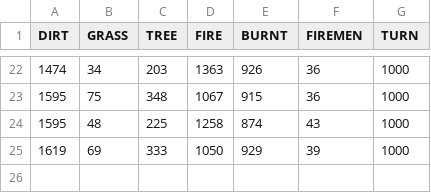
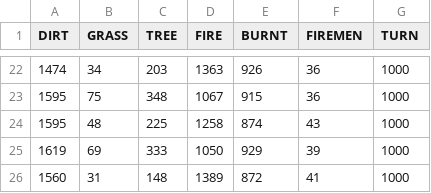
Before and after one commit to Zenif-NIght/Robot_Intelligence_CS5890, a CSV file: FinalProject/DATA.csv, drawn as a sheet; only a part is shown, gaps mark what is left out; the diff names each change by its address in the sheet, - before the commit and + after, or states it on an @@ line.

```diff
--- a/FinalProject/DATA.csv
+++ b/FinalProject/DATA.csv
+row 26: 1560 | 31 | 148 | 1389 | 872 | 41 | 1000
```
Also changed, not shown: 48 other files.
